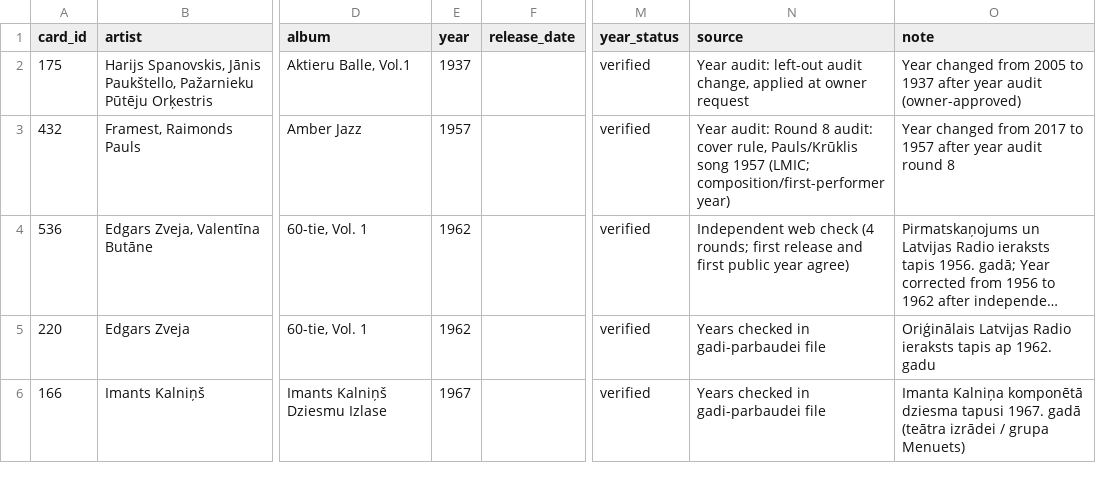
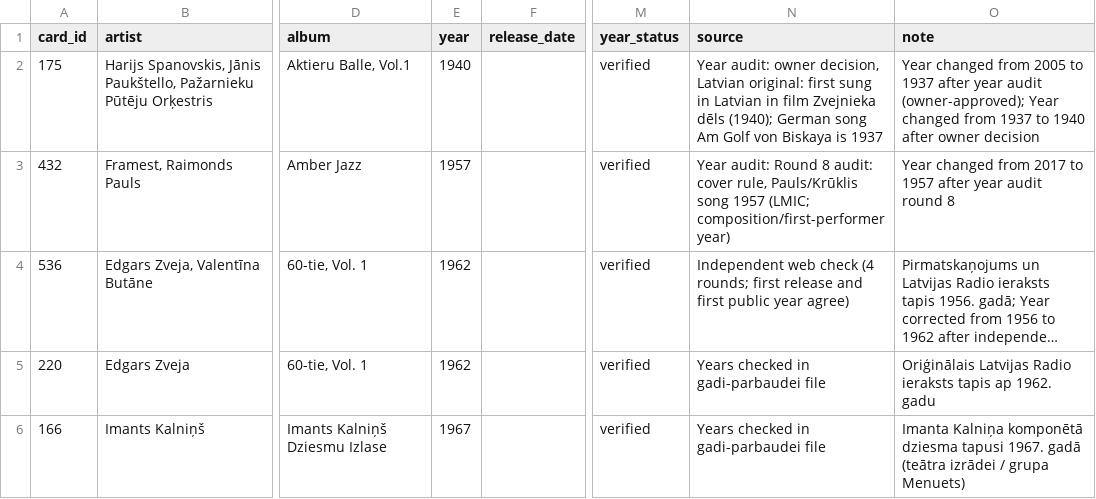
Before and after one commit to UltraPuika/hitster, a CSV file: data/songs.csv, drawn as a sheet; only a part is shown, gaps mark what is left out; long unchanged cells end in …; the diff names each change by its address in the sheet, - before the commit and + after, or states it on an @@ line.

```diff
--- a/data/songs.csv
+++ b/data/songs.csv
-E2 (year): 1937
+E2 (year): 1940
-N2 (source): Year audit: left-out audit change, applied at owner request
+N2 (source): Year audit: owner decision, Latvian original: first sung in Latvian in film Zvejnieka dēls (1940); German song Am Golf von Biskaya is 1937
-O2 (note): …year audit (owner-approved)
+O2 (note): …year audit (owner-approved); Year changed from 1937 to 1940 after owner decision
```
Also changed, not shown: data/audit/songs_revised_year.csv, data/audit/songs_revised_year_detailed.csv, 1 other file.
